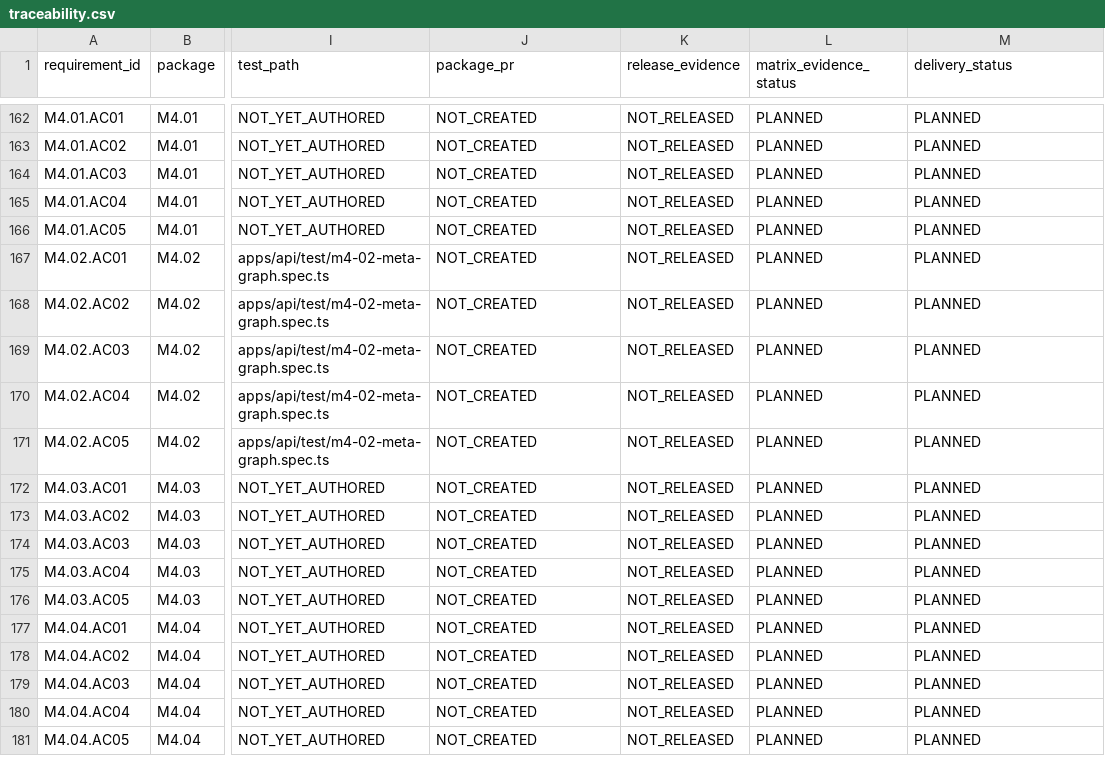
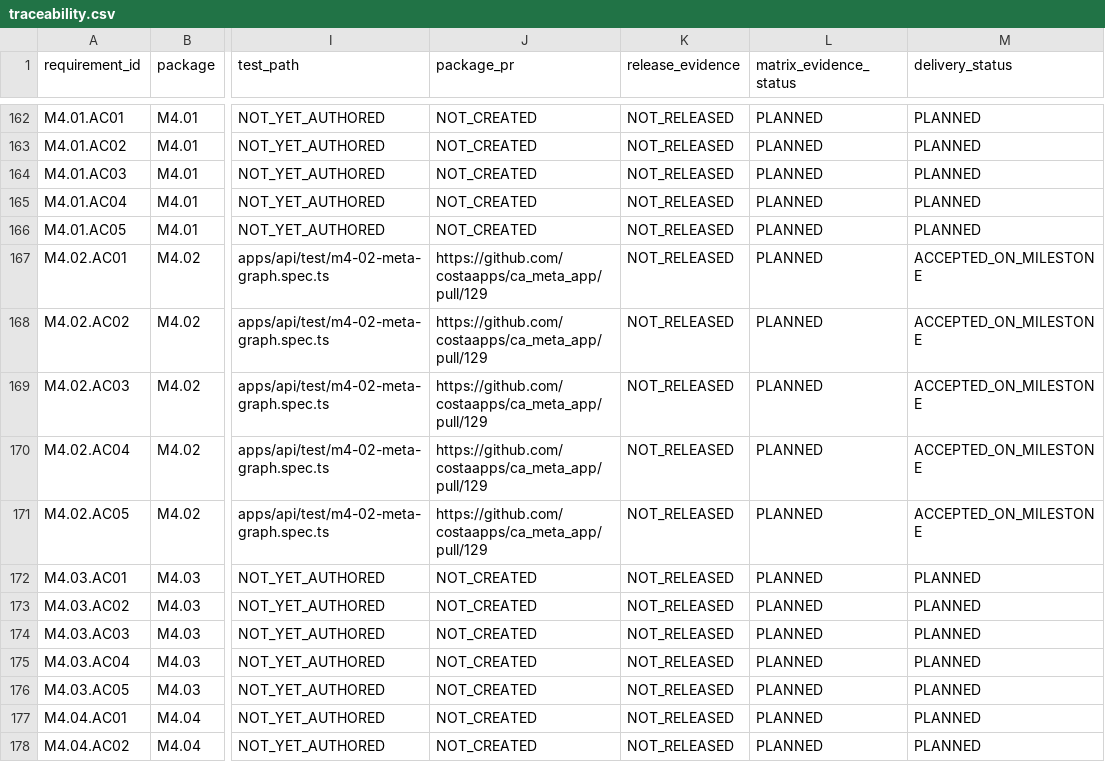
Before and after one commit to costaapps/ca_meta_app, a CSV file: docs/meta-v2/traceability.csv, drawn as a sheet; only a part is shown, gaps mark what is left out; the shorter side is filled out with more unchanged rows; the diff names each change by its address in the sheet, - before the commit and + after, or states it on an @@ line.

Commit message:
docs(m4): record M4.02 milestone acceptance

```diff
--- a/docs/meta-v2/traceability.csv
+++ b/docs/meta-v2/traceability.csv
-J167:J171 (package_pr): NOT_CREATED
+J167:J171 (package_pr): https://github.com/costaapps/ca_meta_app/pull/129
-M167:M171 (delivery_status): PLANNED
+M167:M171 (delivery_status): ACCEPTED_ON_MILESTONE
```
Also changed, not shown: 4 other files.
